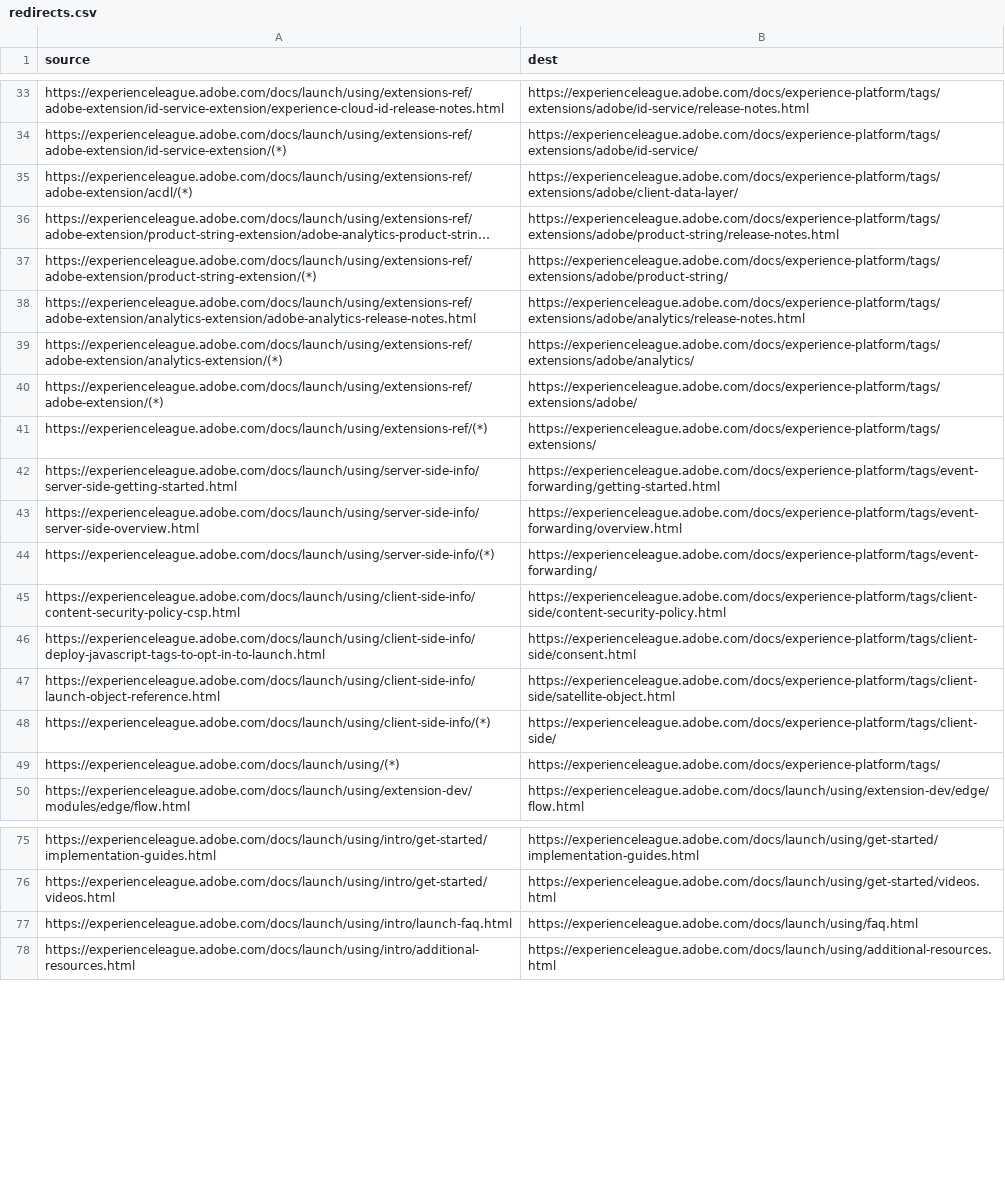
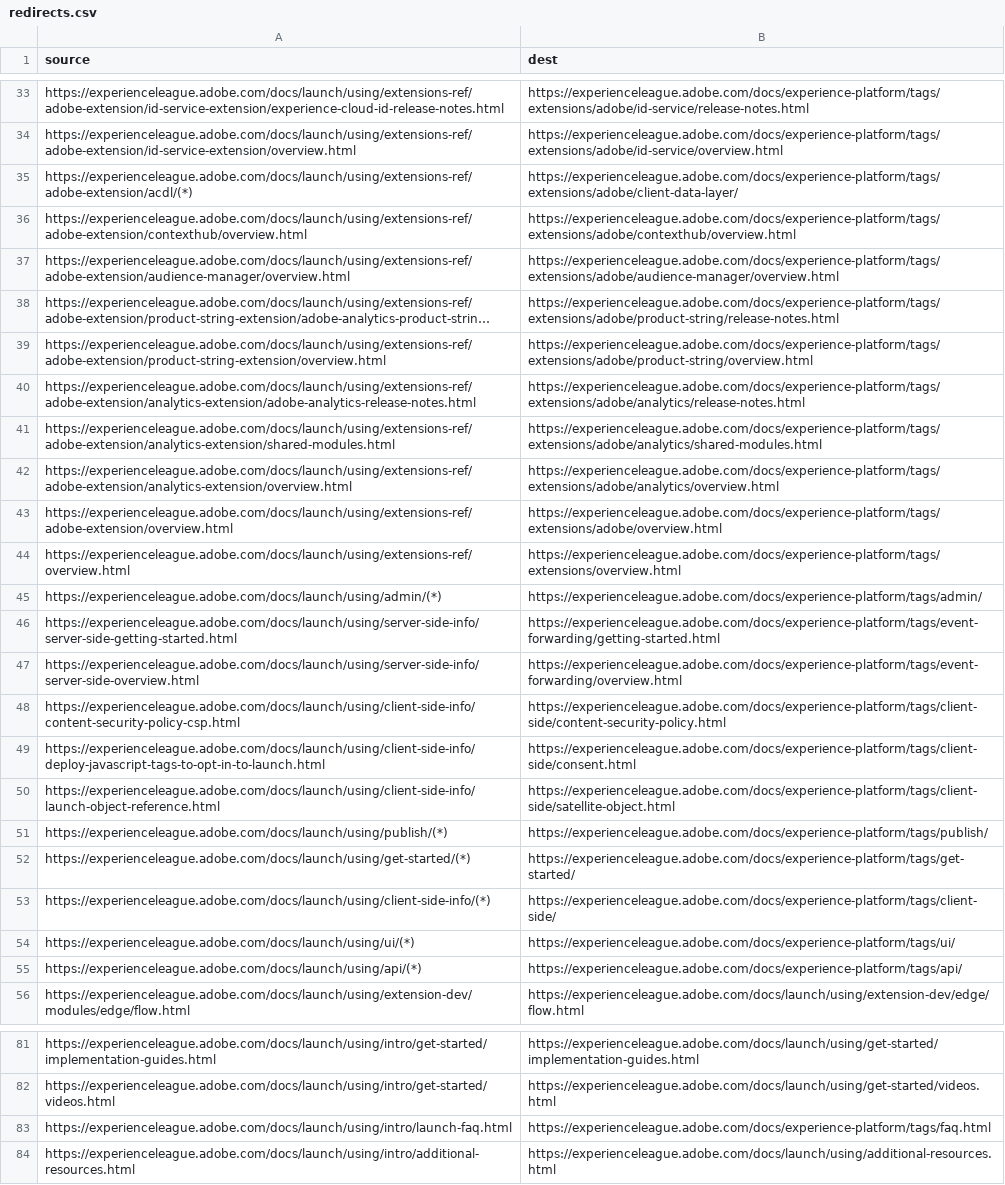
Before and after one commit to AdobeDocs/experience-platform.it-IT, a CSV file: redirects.csv, drawn as a sheet; only a part is shown, gaps mark what is left out; long unchanged cells end in …; removed rows and columns are numbered as before the commit, all else as after; the diff covers the shown part only; the diff names each change by its address in the sheet, - before the commit and + after, or states it on an @@ line.

```diff
--- a/redirects.csv
+++ b/redirects.csv
-A34 (source): https://experienceleague.adobe.com/docs/launch/using/extensions-ref/adobe-extension/id-service-extension/(*)
+A34 (source): https://experienceleague.adobe.com/docs/launch/using/extensions-ref/adobe-extension/id-service-extension/overview.html
-B34 (dest): https://experienceleague.adobe.com/docs/experience-platform/tags/extensions/adobe/id-service/
+B34 (dest): https://experienceleague.adobe.com/docs/experience-platform/tags/extensions/adobe/id-service/overview.html
+row 36: https://experienceleague.adobe.com/docs/launch/using/extensions-ref/adobe-extension/contexthub/overview.html | https://experienceleague.adobe.com/docs/experience-platform/tags/extensions/adobe/contexthub/overview.html
+row 37: https://experienceleague.adobe.com/docs/launch/using/extensions-ref/adobe-extension/audience-manager/overview.html | https://experienceleague.adobe.com/docs/experience-platform/tags/extensions/adobe/audience-manager/overview.html
-A39 (source): https://experienceleague.adobe.com/docs/launch/using/extensions-ref/adobe-extension/product-string-extension/(*)
+A39 (source): https://experienceleague.adobe.com/docs/launch/using/extensions-ref/adobe-extension/product-string-extension/overview.html
-B39 (dest): https://experienceleague.adobe.com/docs/experience-platform/tags/extensions/adobe/product-string/
+B39 (dest): https://experienceleague.adobe.com/docs/experience-platform/tags/extensions/adobe/product-string/overview.html
-A41 (source): https://experienceleague.adobe.com/docs/launch/using/extensions-ref/adobe-extension/analytics-extension/(*)
+A41 (source): https://experienceleague.adobe.com/docs/launch/using/extensions-ref/adobe-extension/analytics-extension/shared-modules.html
-B41 (dest): https://experienceleague.adobe.com/docs/experience-platform/tags/extensions/adobe/analytics/
+B41 (dest): https://experienceleague.adobe.com/docs/experience-platform/tags/extensions/adobe/analytics/shared-modules.html
-A42 (source): https://experienceleague.adobe.com/docs/launch/using/extensions-ref/adobe-extension/(*)
+A42 (source): https://experienceleague.adobe.com/docs/launch/using/extensions-ref/adobe-extension/analytics-extension/overview.html
-B42 (dest): https://experienceleague.adobe.com/docs/experience-platform/tags/extensions/adobe/
+B42 (dest): https://experienceleague.adobe.com/docs/experience-platform/tags/extensions/adobe/analytics/overview.html
-A43 (source): https://experienceleague.adobe.com/docs/launch/using/extensions-ref/(*)
+A43 (source): https://experienceleague.adobe.com/docs/launch/using/extensions-ref/adobe-extension/overview.html
-B43 (dest): https://experienceleague.adobe.com/docs/experience-platform/tags/extensions/
+B43 (dest): https://experienceleague.adobe.com/docs/experience-platform/tags/extensions/adobe/overview.html
+row 44: https://experienceleague.adobe.com/docs/launch/using/extensions-ref/overview.html | https://experienceleague.adobe.com/docs/experience-platform/tags/extensions/overview.html
+row 45: https://experienceleague.adobe.com/docs/launch/using/admin/(*) | https://experienceleague.adobe.com/docs/experience-platform/tags/admin/
-row 44: https://experienceleague.adobe.com/docs/launch/using/server-side-info/(*) | https://experienceleague.adobe.com/docs/experience-platform/tags/event-forwarding/
+row 51: https://experienceleague.adobe.com/docs/launch/using/publish/(*) | https://experienceleague.adobe.com/docs/experience-platform/tags/publish/
+row 52: https://experienceleague.adobe.com/docs/launch/using/get-started/(*) | https://experienceleague.adobe.com/docs/experience-platform/tags/get-started/
-A54 (source): https://experienceleague.adobe.com/docs/launch/using/(*)
+A54 (source): https://experienceleague.adobe.com/docs/launch/using/ui/(*)
-B54 (dest): https://experienceleague.adobe.com/docs/experience-platform/tags/
+B54 (dest): https://experienceleague.adobe.com/docs/experience-platform/tags/ui/
+row 55: https://experienceleague.adobe.com/docs/launch/using/api/(*) | https://experienceleague.adobe.com/docs/experience-platform/tags/api/
-B83 (dest): https://experienceleague.adobe.com/docs/launch/using/faq.html
+B83 (dest): https://experienceleague.adobe.com/docs/experience-platform/tags/faq.html
```
Also changed, not shown: 3 added rows, 3 removed rows and 18 edited cells elsewhere in this file.
